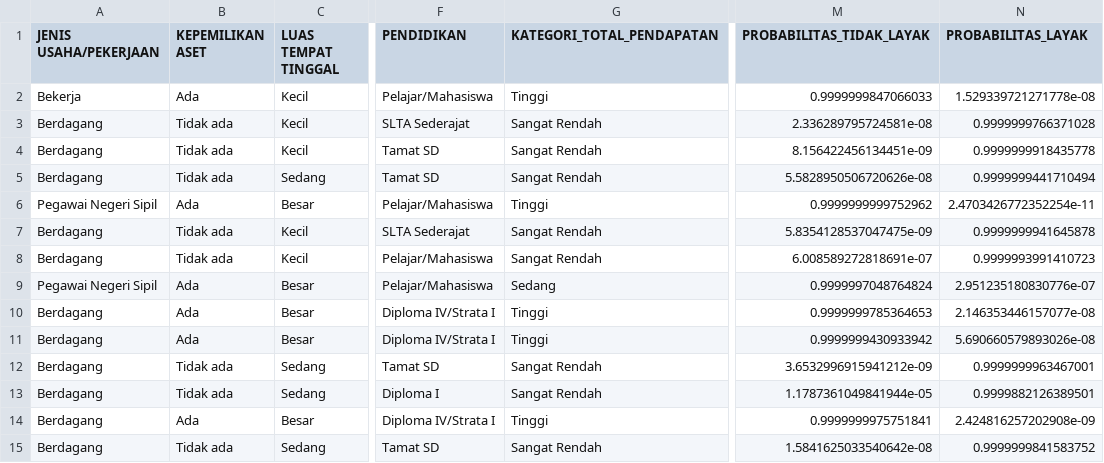
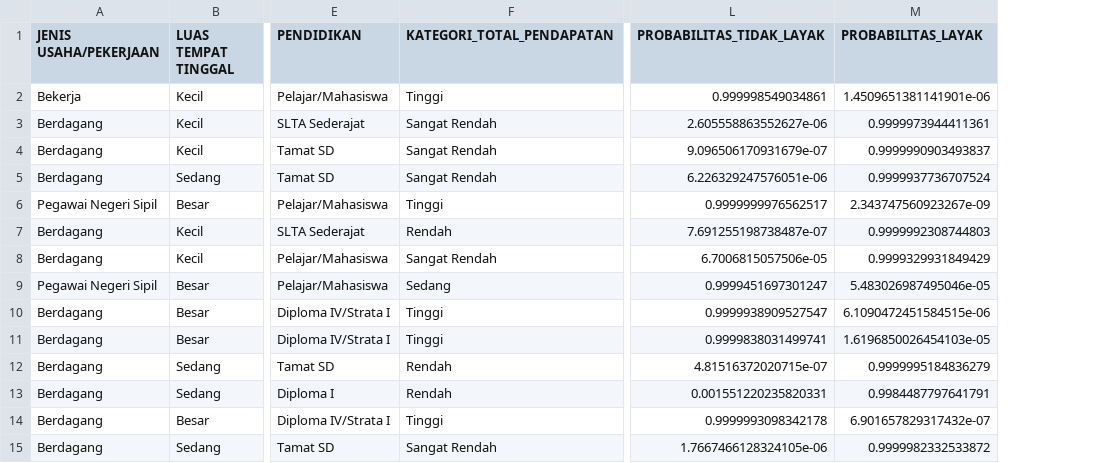
Before and after one commit to kikiisa/penelitian-bima-penerima-bantuan-naive-bayes, a CSV file: artifacts/hasil_prediksi_naive_bayes.csv, drawn as a sheet; only a part is shown, gaps mark what is left out; removed rows and columns are numbered as before the commit, all else as after; the diff covers the shown part only; the diff names each change by its address in the sheet, - before the commit and + after, or states it on an @@ line.

```diff
--- a/artifacts/hasil_prediksi_naive_bayes.csv
+++ b/artifacts/hasil_prediksi_naive_bayes.csv
-column B (KEPEMILIKAN ASET), rows 2-15: Ada | Tidak ada | Tidak ada | Tidak ada | Ada | Tidak ada | Tidak ada | Ada | Ada | Ada | Tidak ada | Tidak ada | Ada | Tidak ada
-L2 (PROBABILITAS_TIDAK_LAYAK): 0.9999999847066033
+L2 (PROBABILITAS_TIDAK_LAYAK): 0.999998549034861
-M2 (PROBABILITAS_LAYAK): 1.529339721271778e-08
+M2 (PROBABILITAS_LAYAK): 1.4509651381141901e-06
-L3 (PROBABILITAS_TIDAK_LAYAK): 2.336289795724581e-08
+L3 (PROBABILITAS_TIDAK_LAYAK): 2.605558863552627e-06
-M3 (PROBABILITAS_LAYAK): 0.9999999766371028
+M3 (PROBABILITAS_LAYAK): 0.9999973944411361
-L4 (PROBABILITAS_TIDAK_LAYAK): 8.156422456134451e-09
+L4 (PROBABILITAS_TIDAK_LAYAK): 9.096506170931679e-07
-M4 (PROBABILITAS_LAYAK): 0.9999999918435778
+M4 (PROBABILITAS_LAYAK): 0.9999990903493837
-L5 (PROBABILITAS_TIDAK_LAYAK): 5.5828950506720626e-08
+L5 (PROBABILITAS_TIDAK_LAYAK): 6.226329247576051e-06
-M5 (PROBABILITAS_LAYAK): 0.9999999441710494
+M5 (PROBABILITAS_LAYAK): 0.9999937736707524
-L6 (PROBABILITAS_TIDAK_LAYAK): 0.9999999999752962
+L6 (PROBABILITAS_TIDAK_LAYAK): 0.9999999976562517
-M6 (PROBABILITAS_LAYAK): 2.4703426772352254e-11
+M6 (PROBABILITAS_LAYAK): 2.343747560923267e-09
-F7 (KATEGORI_TOTAL_PENDAPATAN): Sangat Rendah
+F7 (KATEGORI_TOTAL_PENDAPATAN): Rendah
-L7 (PROBABILITAS_TIDAK_LAYAK): 5.8354128537047475e-09
+L7 (PROBABILITAS_TIDAK_LAYAK): 7.691255198738487e-07
-M7 (PROBABILITAS_LAYAK): 0.9999999941645878
+M7 (PROBABILITAS_LAYAK): 0.9999992308744803
-L8 (PROBABILITAS_TIDAK_LAYAK): 6.008589272818691e-07
+L8 (PROBABILITAS_TIDAK_LAYAK): 6.7006815057506e-05
-M8 (PROBABILITAS_LAYAK): 0.9999993991410723
+M8 (PROBABILITAS_LAYAK): 0.9999329931849429
-L9 (PROBABILITAS_TIDAK_LAYAK): 0.9999997048764824
+L9 (PROBABILITAS_TIDAK_LAYAK): 0.9999451697301247
-M9 (PROBABILITAS_LAYAK): 2.951235180830776e-07
+M9 (PROBABILITAS_LAYAK): 5.483026987495046e-05
-L10 (PROBABILITAS_TIDAK_LAYAK): 0.9999999785364653
+L10 (PROBABILITAS_TIDAK_LAYAK): 0.9999938909527547
-M10 (PROBABILITAS_LAYAK): 2.146353446157077e-08
+M10 (PROBABILITAS_LAYAK): 6.1090472451584515e-06
-L11 (PROBABILITAS_TIDAK_LAYAK): 0.9999999430933942
+L11 (PROBABILITAS_TIDAK_LAYAK): 0.9999838031499741
-M11 (PROBABILITAS_LAYAK): 5.690660579893026e-08
+M11 (PROBABILITAS_LAYAK): 1.6196850026454103e-05
-F12:F13 (KATEGORI_TOTAL_PENDAPATAN): Sangat Rendah
+F12:F13 (KATEGORI_TOTAL_PENDAPATAN): Rendah
-L12 (PROBABILITAS_TIDAK_LAYAK): 3.6532996915941212e-09
+L12 (PROBABILITAS_TIDAK_LAYAK): 4.81516372020715e-07
-M12 (PROBABILITAS_LAYAK): 0.9999999963467001
+M12 (PROBABILITAS_LAYAK): 0.9999995184836279
-L13 (PROBABILITAS_TIDAK_LAYAK): 1.1787361049841944e-05
+L13 (PROBABILITAS_TIDAK_LAYAK): 0.001551220235820331
-M13 (PROBABILITAS_LAYAK): 0.9999882126389501
+M13 (PROBABILITAS_LAYAK): 0.9984487797641791
-L14 (PROBABILITAS_TIDAK_LAYAK): 0.9999999975751841
+L14 (PROBABILITAS_TIDAK_LAYAK): 0.9999993098342178
-M14 (PROBABILITAS_LAYAK): 2.424816257202908e-09
+M14 (PROBABILITAS_LAYAK): 6.901657829317432e-07
-L15 (PROBABILITAS_TIDAK_LAYAK): 1.5841625033540642e-08
+L15 (PROBABILITAS_TIDAK_LAYAK): 1.7667466128324105e-06
-M15 (PROBABILITAS_LAYAK): 0.9999999841583752
+M15 (PROBABILITAS_LAYAK): 0.9999982332533872
```
Also changed, not shown: 59 edited cells elsewhere in this file, artifacts/hasil_prediksi_c45.csv, artifacts/perbandingan_model.csv, 6 other files.
